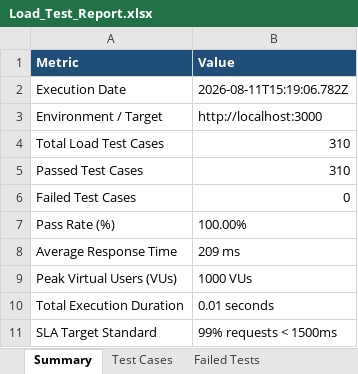
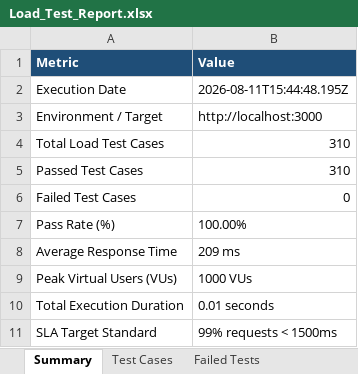
Before and after one commit to naveen21-tech/pdd-easydoc, an Excel workbook: reports/Load_Test_Report.xlsx, sheet Summary, drawn as a sheet; values as stored, in another font and other column widths than the file's, no borders; the diff names each change by its address in the sheet, - before the commit and + after, or states it on an @@ line.

```diff
--- a/reports/Load_Test_Report.xlsx (sheet Summary)
+++ b/reports/Load_Test_Report.xlsx (sheet Summary)
-B2 (Value): 2026-08-11T15:19:06.782Z
+B2 (Value): 2026-08-11T15:44:48.195Z
```
Also changed, not shown: sheet Execution Logs, sheet Test Cases, 1 other file.
